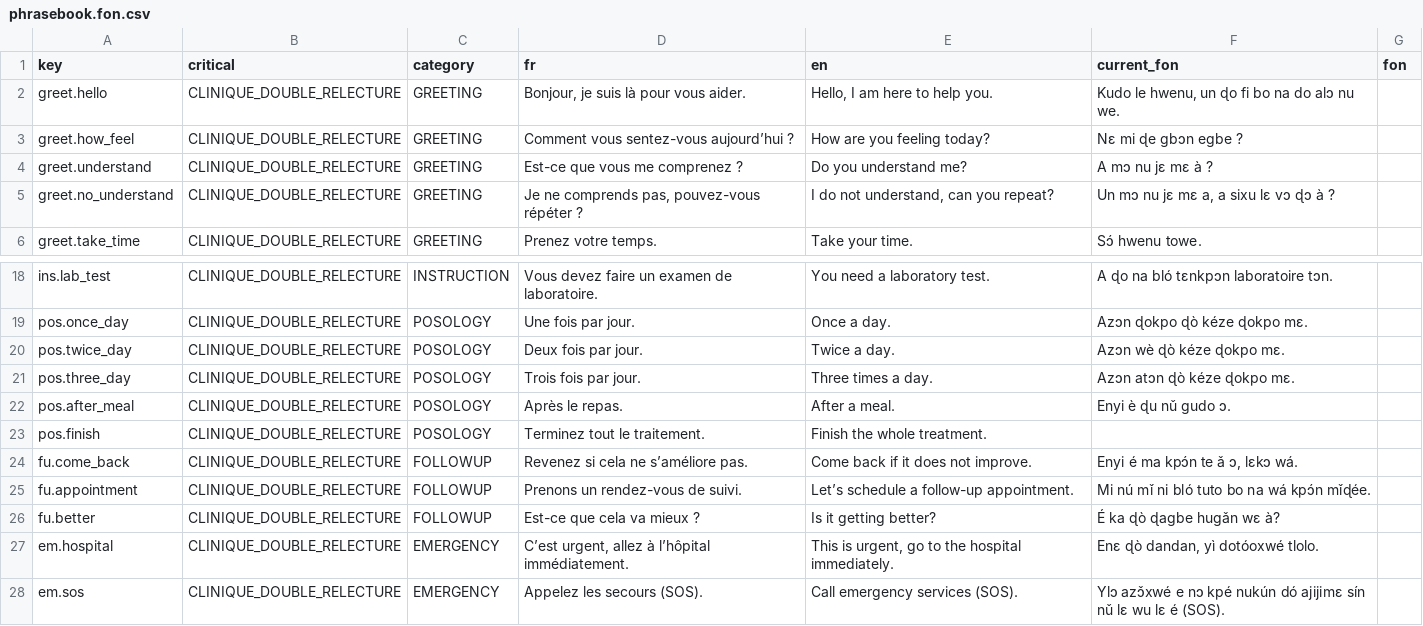
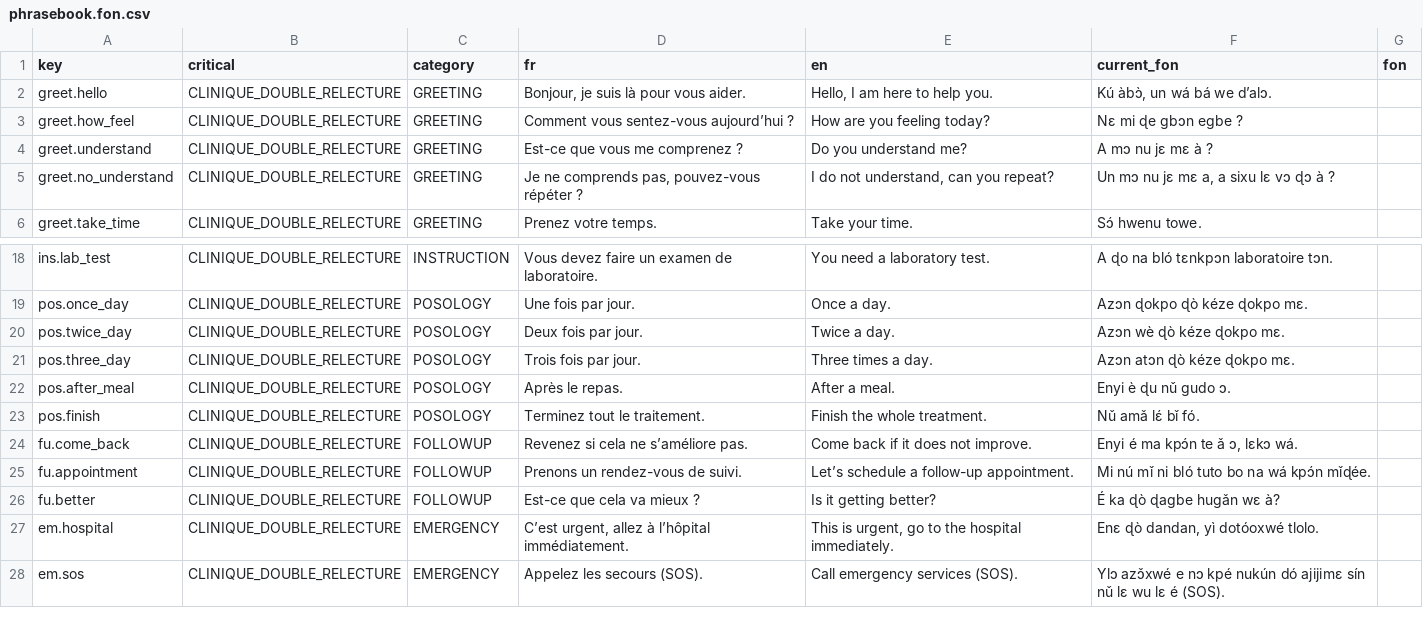
Before and after one commit to malcomx2022/digisante-mobile, a CSV file: docs/validation/L9/phrasebook.fon.csv, drawn as a sheet; only a part is shown, gaps mark what is left out.

```diff
--- a/docs/validation/L9/phrasebook.fon.csv
+++ b/docs/validation/L9/phrasebook.fon.csv
@@ -1,3 +1,3 @@
 "key","critical","category","fr","en","current_fon","fon"
-"greet.hello","CLINIQUE_DOUBLE_RELECTURE","GREETING","Bonjour, je suis là pour vous aider.","Hello, I am here to help you.","Kudo le hwenu‚ un ɖo fi bo na do alɔ nu we.",""
+"greet.hello","CLINIQUE_DOUBLE_RELECTURE","GREETING","Bonjour, je suis là pour vous aider.","Hello, I am here to help you.","Kú àbɔ̀, un wá bá we d’alɔ.",""
 "greet.how_feel","CLINIQUE_DOUBLE_RELECTURE","GREETING","Comment vous sentez-vous aujourd’hui ?","How are you feeling today?","Nε mi ɖe gbɔn egbe ?",""
@@ -22,3 +22,3 @@
 "pos.after_meal","CLINIQUE_DOUBLE_RELECTURE","POSOLOGY","Après le repas.","After a meal.","Enyi è ɖu nǔ gudo ɔ.",""
-"pos.finish","CLINIQUE_DOUBLE_RELECTURE","POSOLOGY","Terminez tout le traitement.","Finish the whole treatment.","",""
+"pos.finish","CLINIQUE_DOUBLE_RELECTURE","POSOLOGY","Terminez tout le traitement.","Finish the whole treatment.","Nǔ amǎ lɛ́ bǐ fó.",""
 "fu.come_back","CLINIQUE_DOUBLE_RELECTURE","FOLLOWUP","Revenez si cela ne s’améliore pas.","Come back if it does not improve.","Enyi é ma kpɔ́n te ǎ ɔ, lɛkɔ wá.",""
```
Also changed, not shown: docs/validation/L9/phrasebook.yor.csv, 9 other files.
